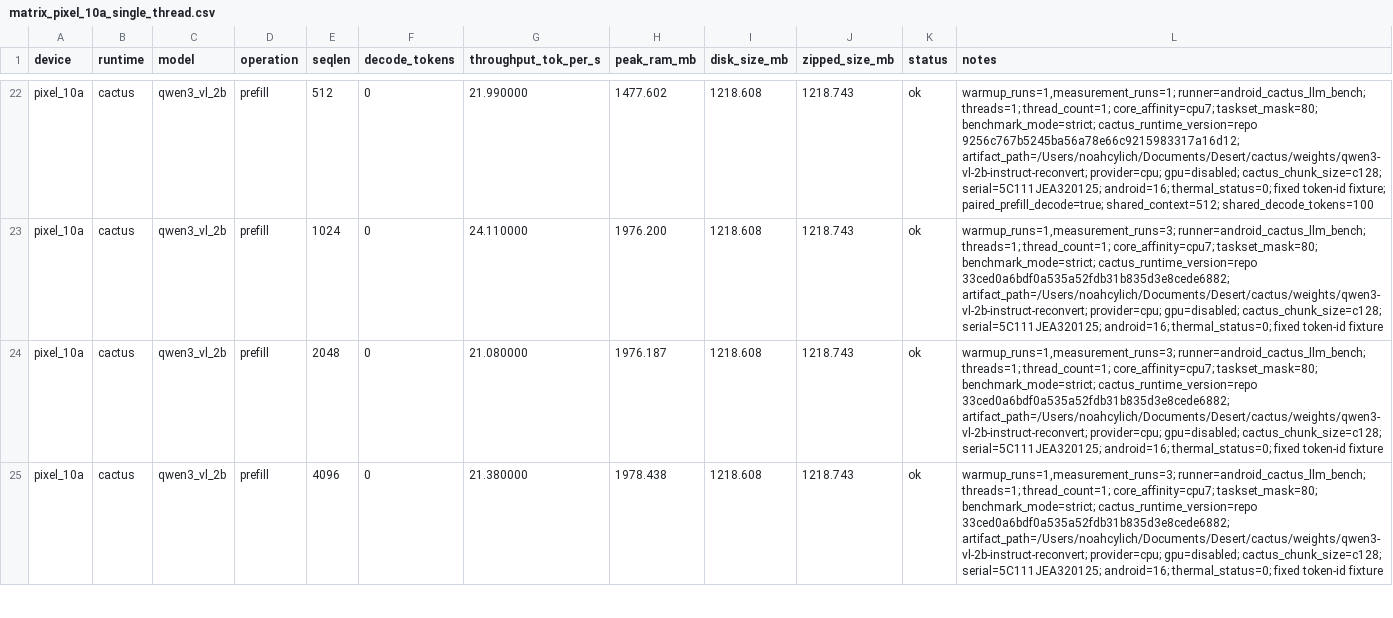
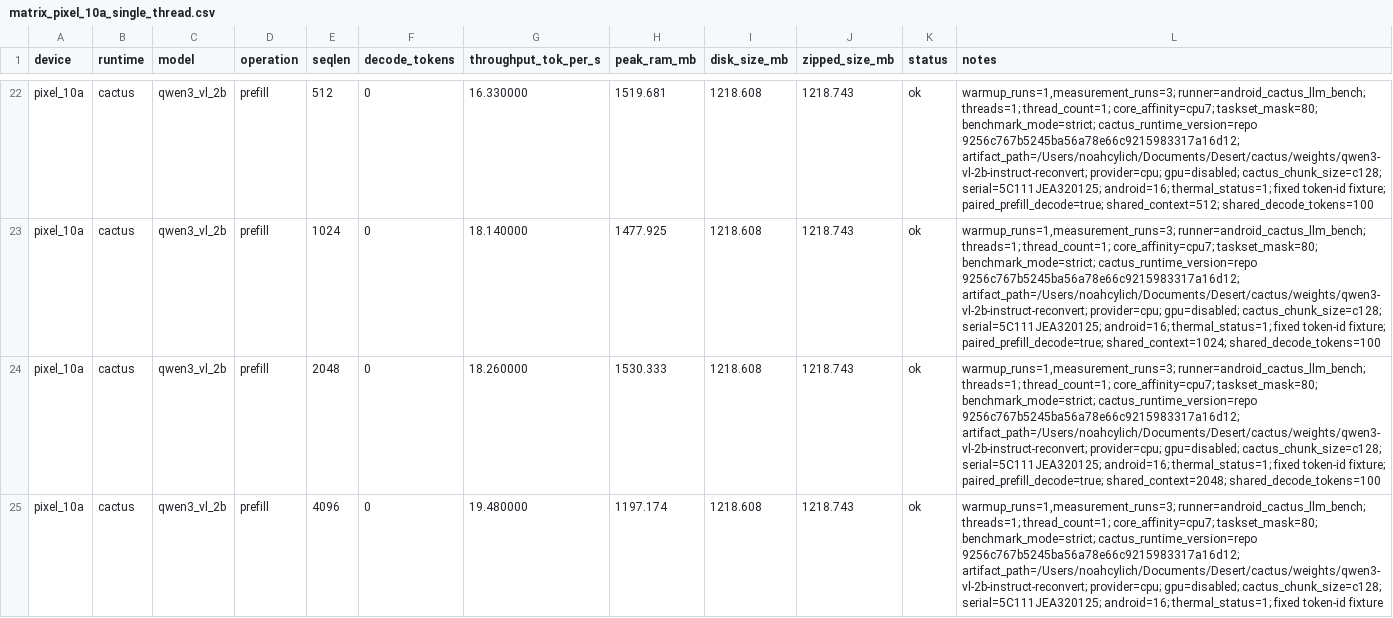
Before and after one commit to cactus-compute/cactus, a CSV file: experiments/matrix/results/matrix_pixel_10a_single_thread.csv, drawn as a sheet; only a part is shown, gaps mark what is left out; the diff covers the shown part only; the diff names each change by its address in the sheet, - before the commit and + after, or states it on an @@ line.

Commit message:
Update Pixel optimized single-thread results

```diff
--- a/experiments/matrix/results/matrix_pixel_10a_single_thread.csv
+++ b/experiments/matrix/results/matrix_pixel_10a_single_thread.csv
-G22 (throughput_tok_per_s): 21.990000
+G22 (throughput_tok_per_s): 16.330000
-H22 (peak_ram_mb): 1477.602
+H22 (peak_ram_mb): 1519.681
-L22 (notes): warmup_runs=1,measurement_runs=1; runner=android_cactus_llm_bench; threads=1; thread_count=1; core_affinity=cpu7; taskset_mask=80; benchmark_mode=strict; cactus_runtime_version=repo 9256c767b5245ba56a78e66c9215983317a16d12; artifact_path=/Users/noahcylich/Documents/Desert/cactus/weights/qwen3-vl-2b-instruct-reconvert; provider=cpu; gpu=disabled; cactus_chunk_size=c128; serial=5C111JEA320125; android=16; thermal_status=0; fixed token-id…
+L22 (notes): warmup_runs=1,measurement_runs=3; runner=android_cactus_llm_bench; threads=1; thread_count=1; core_affinity=cpu7; taskset_mask=80; benchmark_mode=strict; cactus_runtime_version=repo 9256c767b5245ba56a78e66c9215983317a16d12; artifact_path=/Users/noahcylich/Documents/Desert/cactus/weights/qwen3-vl-2b-instruct-reconvert; provider=cpu; gpu=disabled; cactus_chunk_size=c128; serial=5C111JEA320125; android=16; thermal_status=1; fixed token-id…
-G23 (throughput_tok_per_s): 24.110000
+G23 (throughput_tok_per_s): 18.140000
-H23 (peak_ram_mb): 1976.200
+H23 (peak_ram_mb): 1477.925
-L23 (notes): …benchmark_mode=strict; cactus_runtime_version=repo 33ced0a6bdf0a535a52fdb31b835d3e8cede6882; artifact_path=/Users/noahcylich/Documents/Desert/cactus/weights/qwen3-vl-2b-instruct-reconvert; provider=cpu; gpu=disabled; cactus_chunk_size=c128; serial=5C111JEA320125; android=16; thermal_status=0; fixed token-id fixture
+L23 (notes): …benchmark_mode=strict; cactus_runtime_version=repo 9256c767b5245ba56a78e66c9215983317a16d12; artifact_path=/Users/noahcylich/Documents/Desert/cactus/weights/qwen3-vl-2b-instruct-reconvert; provider=cpu; gpu=disabled; cactus_chunk_size=c128; serial=5C111JEA320125; android=16; thermal_status=1; fixed token-id fixture; paired_prefill_decode=true; shared_context=1024; shared_decode_tokens=100
-G24 (throughput_tok_per_s): 21.080000
+G24 (throughput_tok_per_s): 18.260000
-H24 (peak_ram_mb): 1976.187
+H24 (peak_ram_mb): 1530.333
-L24 (notes): …benchmark_mode=strict; cactus_runtime_version=repo 33ced0a6bdf0a535a52fdb31b835d3e8cede6882; artifact_path=/Users/noahcylich/Documents/Desert/cactus/weights/qwen3-vl-2b-instruct-reconvert; provider=cpu; gpu=disabled; cactus_chunk_size=c128; serial=5C111JEA320125; android=16; thermal_status=0; fixed token-id fixture
+L24 (notes): …benchmark_mode=strict; cactus_runtime_version=repo 9256c767b5245ba56a78e66c9215983317a16d12; artifact_path=/Users/noahcylich/Documents/Desert/cactus/weights/qwen3-vl-2b-instruct-reconvert; provider=cpu; gpu=disabled; cactus_chunk_size=c128; serial=5C111JEA320125; android=16; thermal_status=1; fixed token-id fixture; paired_prefill_decode=true; shared_context=2048; shared_decode_tokens=100
-G25 (throughput_tok_per_s): 21.380000
+G25 (throughput_tok_per_s): 19.480000
-H25 (peak_ram_mb): 1978.438
+H25 (peak_ram_mb): 1197.174
-L25 (notes): …benchmark_mode=strict; cactus_runtime_version=repo 33ced0a6bdf0a535a52fdb31b835d3e8cede6882; artifact_path=/Users/noahcylich/Documents/Desert/cactus/weights/qwen3-vl-2b-instruct-reconvert; provider=cpu; gpu=disabled; cactus_chunk_size=c128; serial=5C111JEA320125; android=16; thermal_status=0; fixed token-id…
+L25 (notes): …benchmark_mode=strict; cactus_runtime_version=repo 9256c767b5245ba56a78e66c9215983317a16d12; artifact_path=/Users/noahcylich/Documents/Desert/cactus/weights/qwen3-vl-2b-instruct-reconvert; provider=cpu; gpu=disabled; cactus_chunk_size=c128; serial=5C111JEA320125; android=16; thermal_status=1; fixed token-id…
```
Also changed, not shown: 42 edited cells elsewhere in this file, 8 other files.
